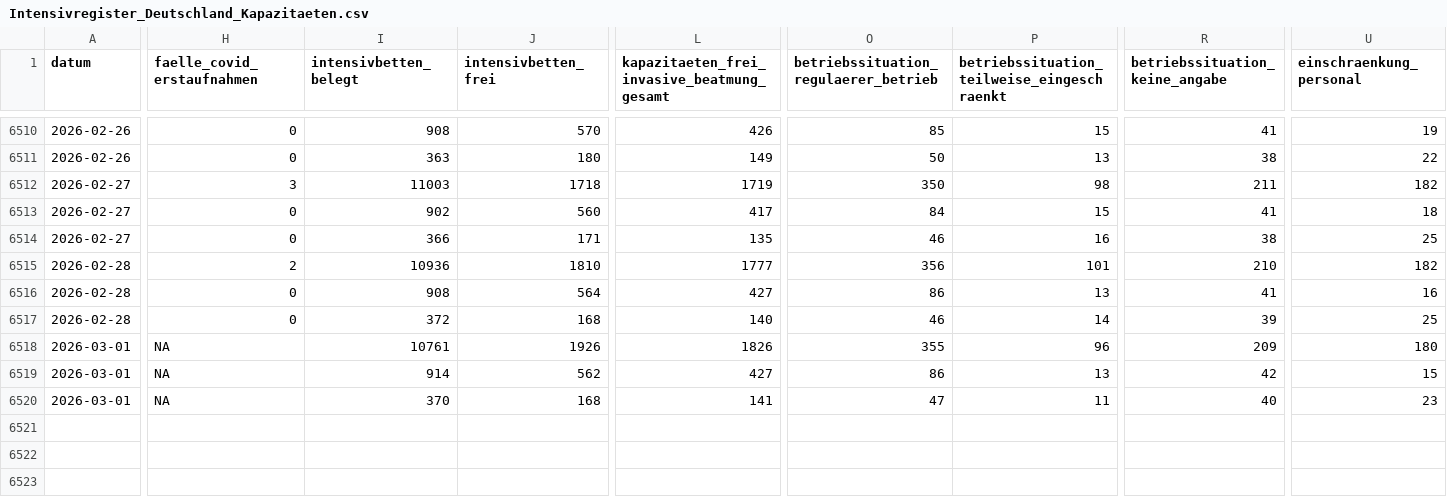
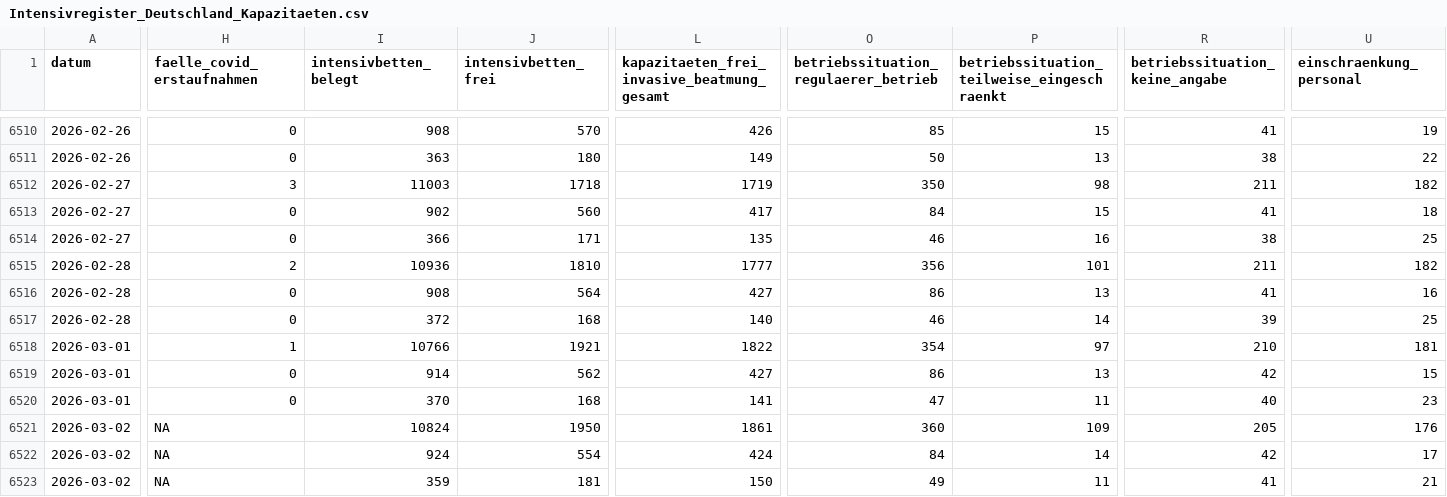
Before and after one commit to robert-koch-institut/Intensivkapazitaeten_und_COVID-19-Intensivbettenbelegung_in_Deutschland, a CSV file: Intensivregister_Deutschland_Kapazitaeten.csv, drawn as a sheet; only a part is shown, gaps mark what is left out; rows hold the shown columns only; the diff names each change by its address in the sheet, - before the commit and + after, or states it on an @@ line.

```diff
--- a/Intensivregister_Deutschland_Kapazitaeten.csv
+++ b/Intensivregister_Deutschland_Kapazitaeten.csv
-R6515 (betriebssituation_keine_angabe): 210
+R6515 (betriebssituation_keine_angabe): 211
-H6518 (faelle_covid_erstaufnahmen): NA
+H6518 (faelle_covid_erstaufnahmen): 1
-I6518 (intensivbetten_belegt): 10761
+I6518 (intensivbetten_belegt): 10766
-J6518 (intensivbetten_frei): 1926
+J6518 (intensivbetten_frei): 1921
-L6518: 1826
+L6518: 1822
-O6518: 355
+O6518: 354
-P6518: 96
+P6518: 97
-R6518 (betriebssituation_keine_angabe): 209
+R6518 (betriebssituation_keine_angabe): 210
-U6518 (einschraenkung_personal): 180
+U6518 (einschraenkung_personal): 181
-H6519:H6520 (faelle_covid_erstaufnahmen): NA
+H6519:H6520 (faelle_covid_erstaufnahmen): 0
+row 6521: 2026-03-02 | NA | 10824 | 1950 | 1861 | 360 | 109 | 205 | 176
+row 6522: 2026-03-02 | NA | 924 | 554 | 424 | 84 | 14 | 42 | 17
+row 6523: 2026-03-02 | NA | 359 | 181 | 150 | 49 | 11 | 41 | 21
```
Also changed, not shown: 8 other files.
